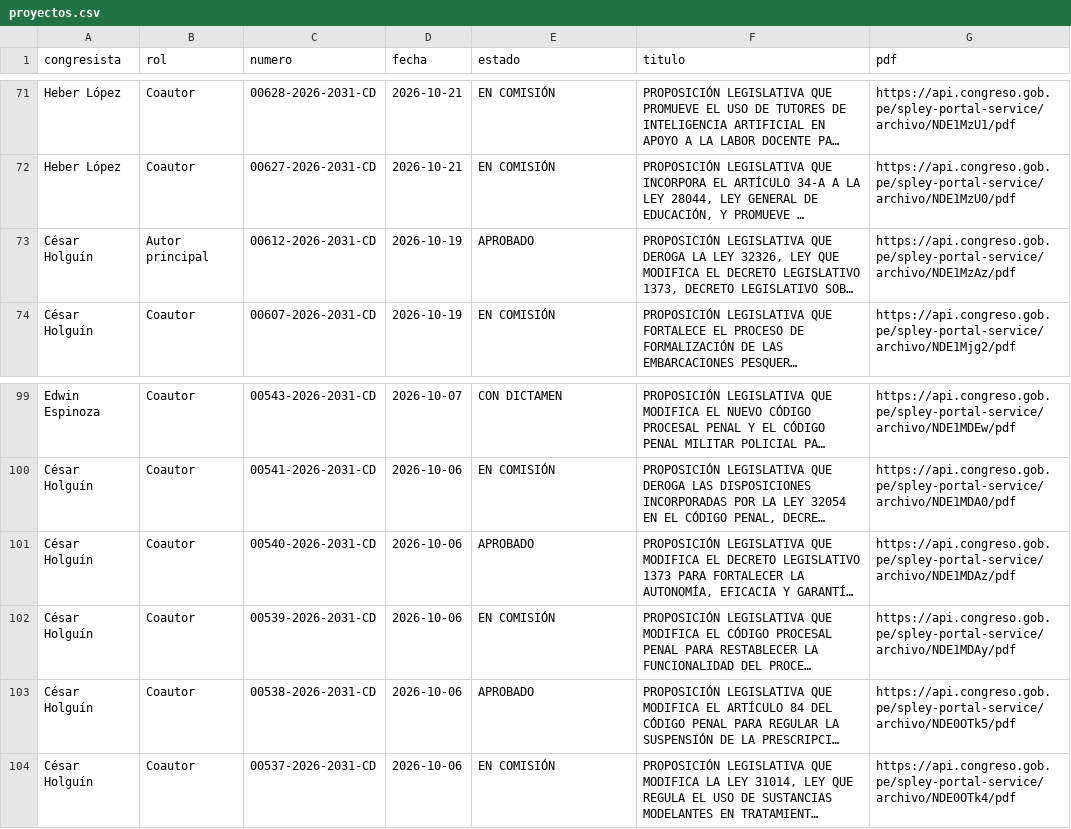
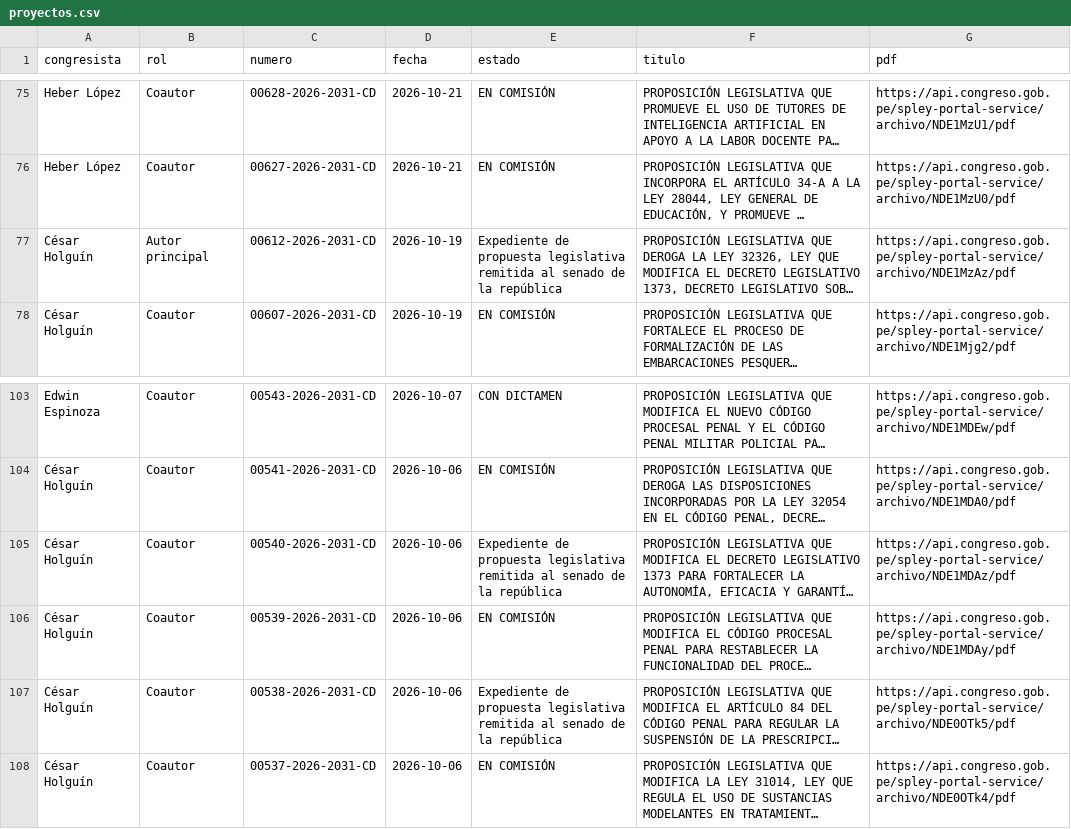
Before and after one commit to romelserg/fiscaliza-cusco, a CSV file: datos/proyectos.csv, drawn as a sheet; only a part is shown, gaps mark what is left out; long unchanged cells end in …; addresses are those after the commit; the diff covers the shown part only; the diff names each change by its address in the sheet, - before the commit and + after, or states it on an @@ line.

```diff
--- a/datos/proyectos.csv
+++ b/datos/proyectos.csv
-E77 (estado): APROBADO
+E77 (estado): Expediente de propuesta legislativa remitida al senado de la república
-E105 (estado): APROBADO
+E105 (estado): Expediente de propuesta legislativa remitida al senado de la república
-E107 (estado): APROBADO
+E107 (estado): Expediente de propuesta legislativa remitida al senado de la república
```
Also changed, not shown: 4 added rows and 9 edited cells elsewhere in this file, 18 other files.
